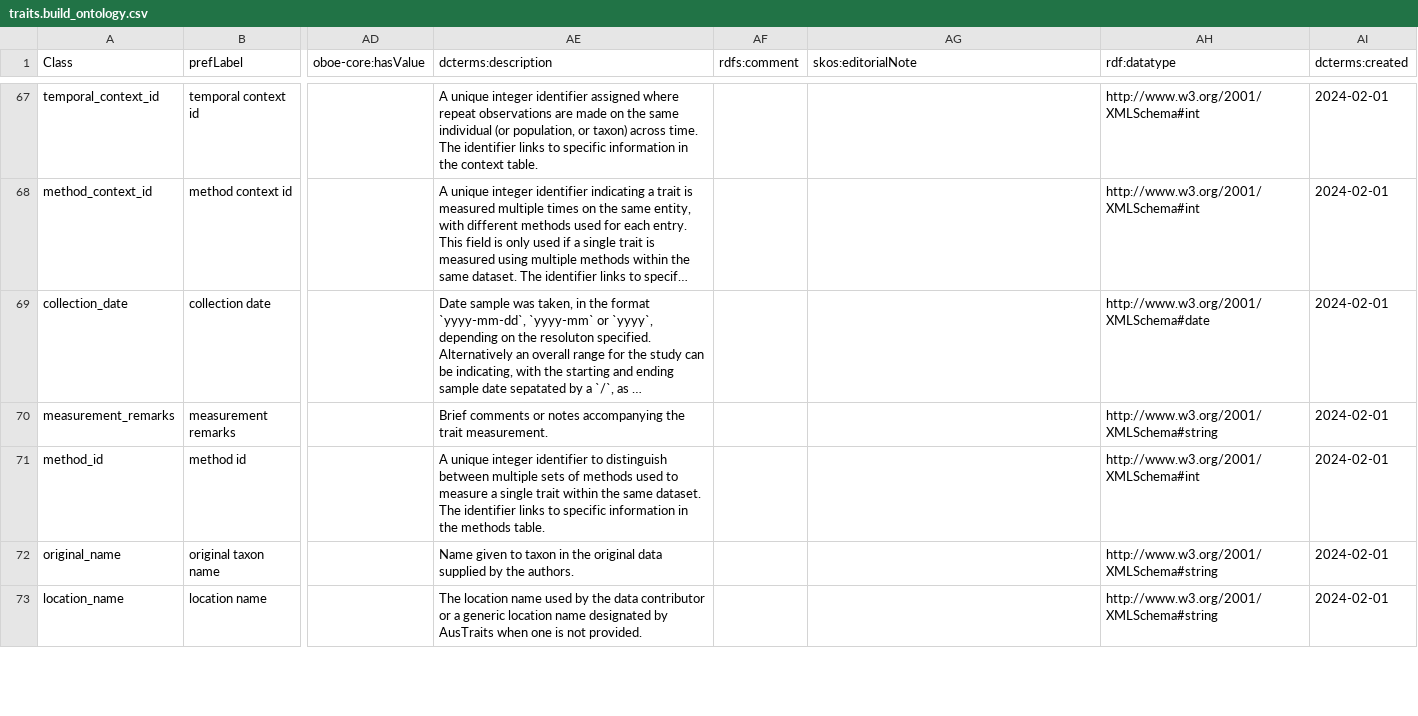
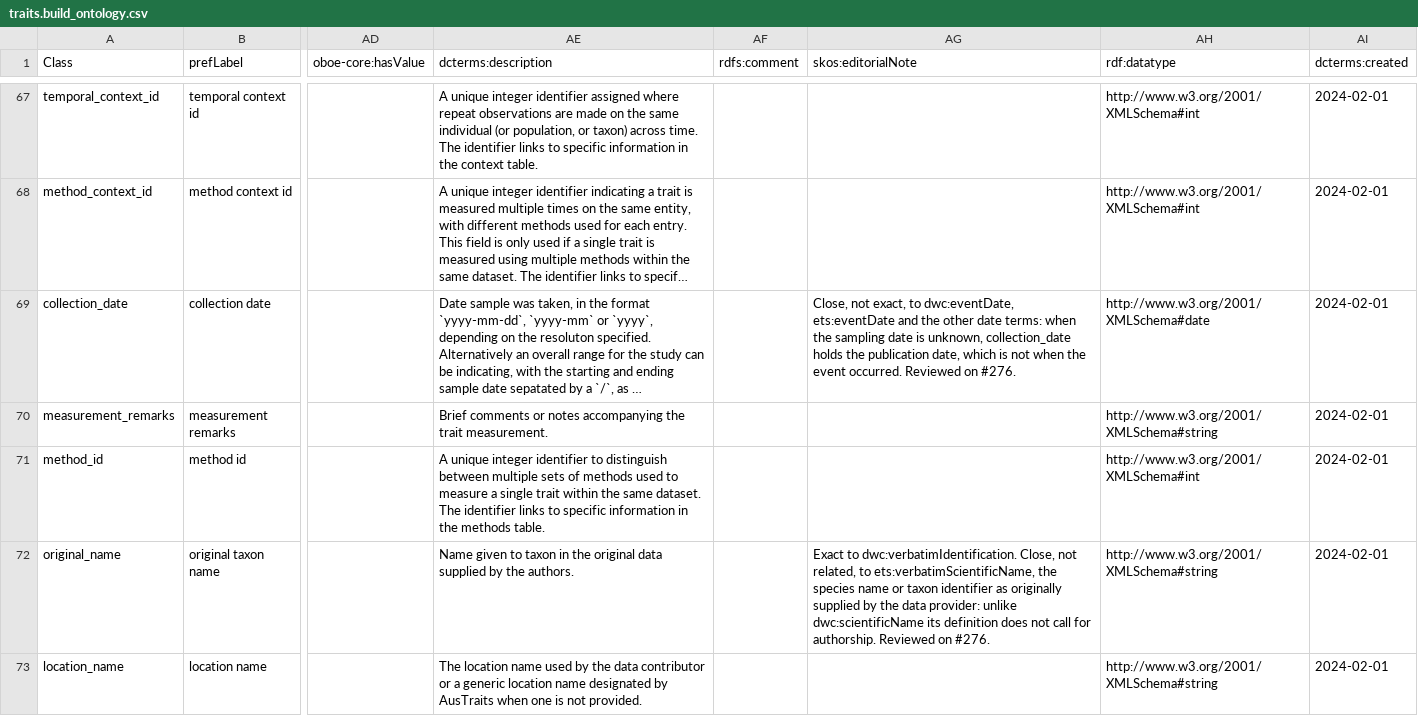
Before and after one commit to traitecoevo/traits.build, a CSV file: ontology/data/traits.build_ontology.csv, drawn as a sheet; only a part is shown, gaps mark what is left out; long unchanged cells end in …; the diff covers the shown part only; the diff names each change by its address in the sheet, - before the commit and + after, or states it on an @@ line.

```diff
--- a/ontology/data/traits.build_ontology.csv
+++ b/ontology/data/traits.build_ontology.csv
-AG69 (skos:editorialNote): (empty)
+AG69 (skos:editorialNote): Close, not exact, to dwc:eventDate, ets:eventDate and the other date terms: when the sampling date is unknown, collection_date holds the publication date, which is not when the event occurred. Reviewed on #276.
-AG72 (skos:editorialNote): (empty)
+AG72 (skos:editorialNote): Exact to dwc:verbatimIdentification. Close, not related, to ets:verbatimScientificName, the species name or taxon identifier as originally supplied by the data provider: unlike dwc:scientificName its definition does not call for authorship. Reviewed on #276.
```
Also changed, not shown: 13 edited cells elsewhere in this file, ontology/data/traits.build_ontology_published_classes.csv, 26 other files.
